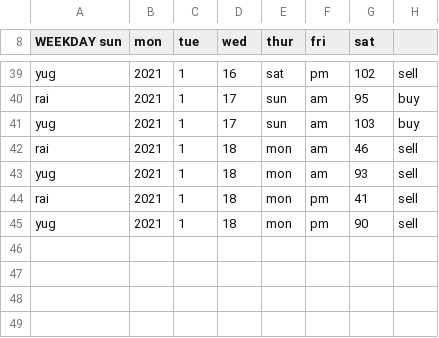
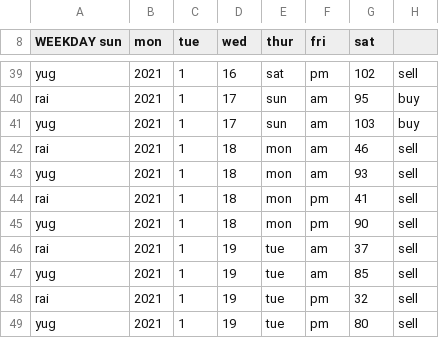
Before and after one commit to yugyfoog/turnips, a CSV file: turnips.csv, drawn as a sheet; only a part is shown, gaps mark what is left out.

```diff
--- a/turnips.csv
+++ b/turnips.csv
@@ -45 +45,5 @@ rai, 2021, 1, 18, mon, pm, 41, sell
 yug, 2021, 1, 18, mon, pm, 90, sell
+rai, 2021, 1, 19, tue, am, 37, sell
+yug, 2021, 1, 19, tue, am, 85, sell
+rai, 2021, 1, 19, tue, pm, 32, sell
+yug, 2021, 1, 19, tue, pm, 80, sell
```
Also changed, not shown: 6 other files.
